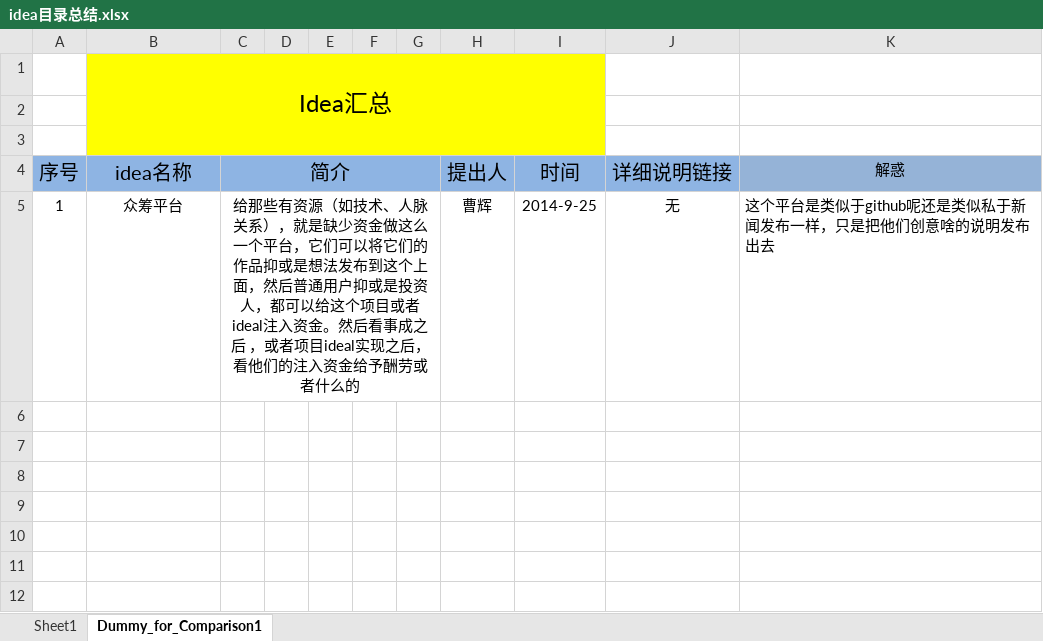
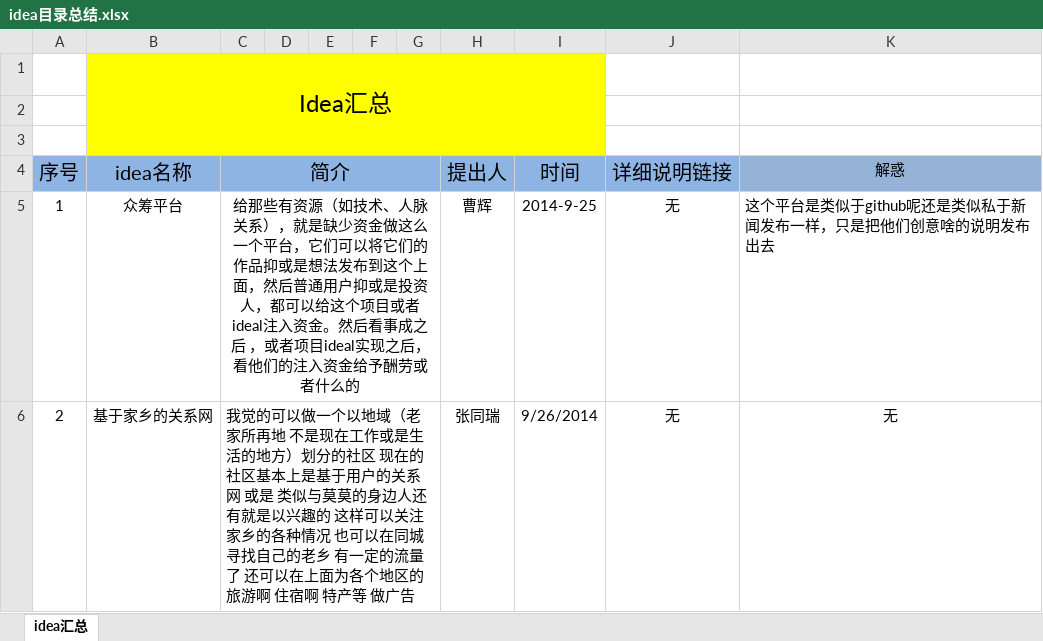
Before and after one commit to simpleideas/myidea, an Excel workbook: docs/idea目录总结.xlsx, sheet idea汇总, drawn as a sheet; values as stored, in another font and other column widths than the file's, no borders; conditional formats not drawn; the diff names each change by its address in the sheet, - before the commit and + after, or states it on an @@ line.

```diff
--- a/docs/idea目录总结.xlsx (sheet idea汇总)
+++ b/docs/idea目录总结.xlsx (sheet idea汇总)
-sheet tab: Dummy_for_Comparison1
+sheet tab: idea汇总
-sheet tab: Sheet1
+row 6: 2 | 基于家乡的关系网 | 我觉的可以做一个以地域（老家所再地 不是现在工作或是生活的地方）划分的社区 现在的社区基本上是基于用户的关系网 或是 类似与莫莫的身边人还有就是以兴趣的 这样可以关注家乡的各种情况 也可以在同城寻找自己的老乡 有一定的流量了 还可以在上面为各个地区的旅游啊 住宿啊 特产等 做广告 |  |  |  |  | 张同瑞 | 9/26/2014 | 无 | 无
```
